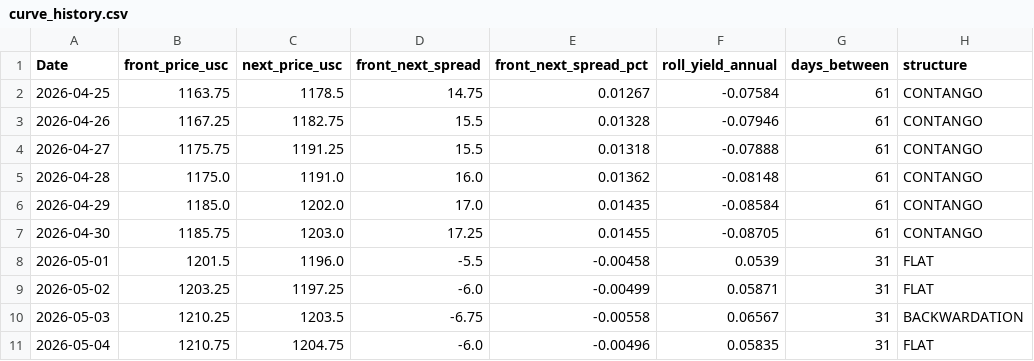
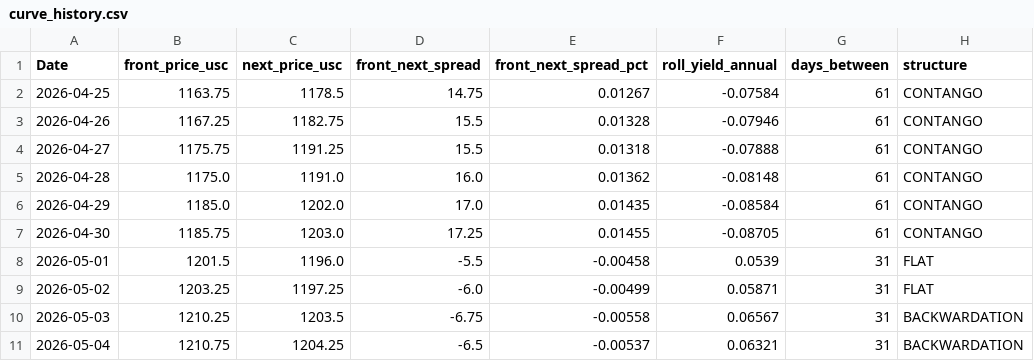
Before and after one commit to Nicotina712/agrocast, a CSV file: data/curve_history.csv, drawn as a sheet.

Commit message:
data: refresh pipeline artifacts (2026-05-04 13:54 UTC)

```diff
--- a/data/curve_history.csv
+++ b/data/curve_history.csv
@@ -10,2 +10,2 @@ Date,front_price_usc,next_price_usc,front_next_spread,front_next_spread_pct,roll
 2026-05-03,1210.25,1203.5,-6.75,-0.00558,0.06567,31,BACKWARDATION
-2026-05-04,1210.75,1204.75,-6.0,-0.00496,0.05835,31,FLAT
+2026-05-04,1210.75,1204.25,-6.5,-0.00537,0.06321,31,BACKWARDATION
```
Also changed, not shown: data/cme_history.csv, data/cvol_history.csv, 1 other file.
